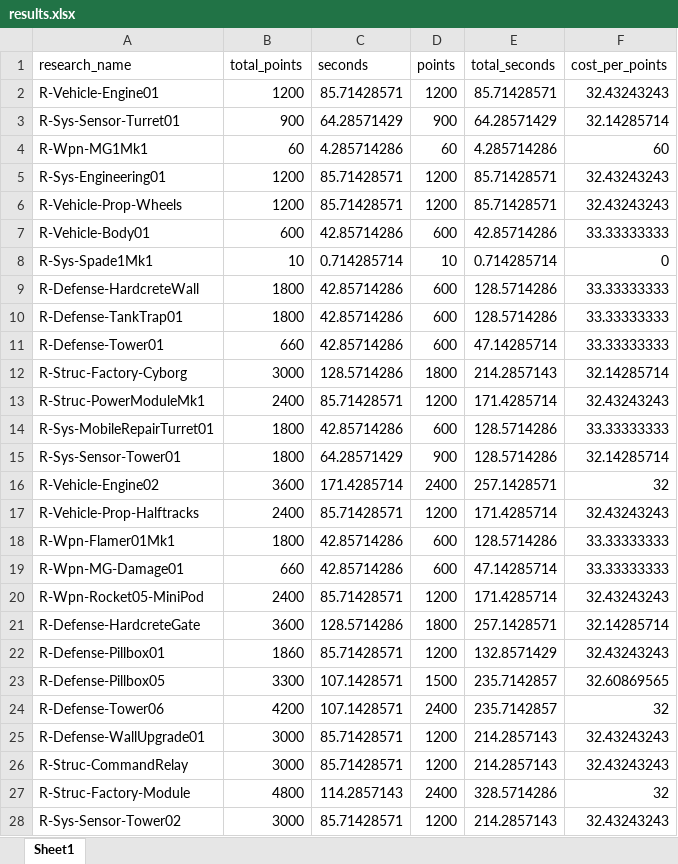
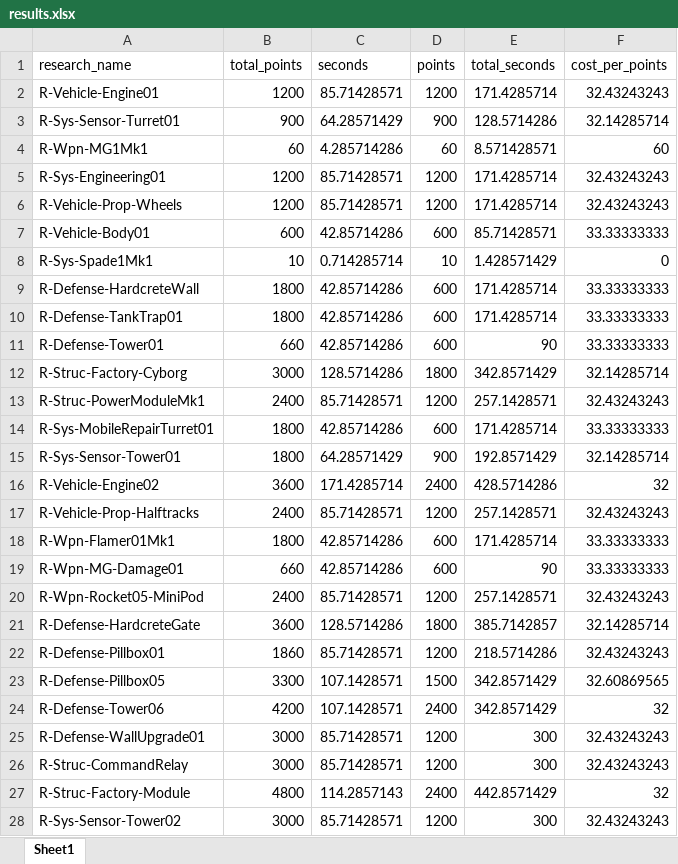
Before and after one commit to jbreija/Warzone2100EB, an Excel workbook: stats editor/tech_tree_test/results.xlsx, sheet Sheet1, drawn as a sheet; only a part is shown; values as stored, in another font and other column widths than the file's, no borders; the diff covers the shown part only; the diff names each change by its address in the sheet, - before the commit and + after, or states it on an @@ line.

Commit message:
fix calculations on tech tree calculator

```diff
--- a/stats editor/tech_tree_test/results.xlsx (sheet Sheet1)
+++ b/stats editor/tech_tree_test/results.xlsx (sheet Sheet1)
-E2 (total_seconds): 85.71428571
+E2 (total_seconds): 171.4285714
-E3 (total_seconds): 64.28571429
+E3 (total_seconds): 128.5714286
-E4 (total_seconds): 4.285714286
+E4 (total_seconds): 8.571428571
-E5:E6 (total_seconds): 85.71428571
+E5:E6 (total_seconds): 171.4285714
-E7 (total_seconds): 42.85714286
+E7 (total_seconds): 85.71428571
-E8 (total_seconds): 0.714285714
+E8 (total_seconds): 1.428571429
-E9:E10 (total_seconds): 128.5714286
+E9:E10 (total_seconds): 171.4285714
-E11 (total_seconds): 47.14285714
+E11 (total_seconds): 90
-E12 (total_seconds): 214.2857143
+E12 (total_seconds): 342.8571429
-E13 (total_seconds): 171.4285714
+E13 (total_seconds): 257.1428571
-E14 (total_seconds): 128.5714286
+E14 (total_seconds): 171.4285714
-E15 (total_seconds): 128.5714286
+E15 (total_seconds): 192.8571429
-E16 (total_seconds): 257.1428571
+E16 (total_seconds): 428.5714286
-E17 (total_seconds): 171.4285714
+E17 (total_seconds): 257.1428571
-E18 (total_seconds): 128.5714286
+E18 (total_seconds): 171.4285714
-E19 (total_seconds): 47.14285714
+E19 (total_seconds): 90
-E20 (total_seconds): 171.4285714
+E20 (total_seconds): 257.1428571
-E21 (total_seconds): 257.1428571
+E21 (total_seconds): 385.7142857
-E22 (total_seconds): 132.8571429
+E22 (total_seconds): 218.5714286
-E23:E24 (total_seconds): 235.7142857
+E23:E24 (total_seconds): 342.8571429
-E25:E26 (total_seconds): 214.2857143
+E25:E26 (total_seconds): 300
-E27 (total_seconds): 328.5714286
+E27 (total_seconds): 442.8571429
-E28 (total_seconds): 214.2857143
+E28 (total_seconds): 300
```
Also changed, not shown: 372 edited cells elsewhere in this sheet, 2 other files.
